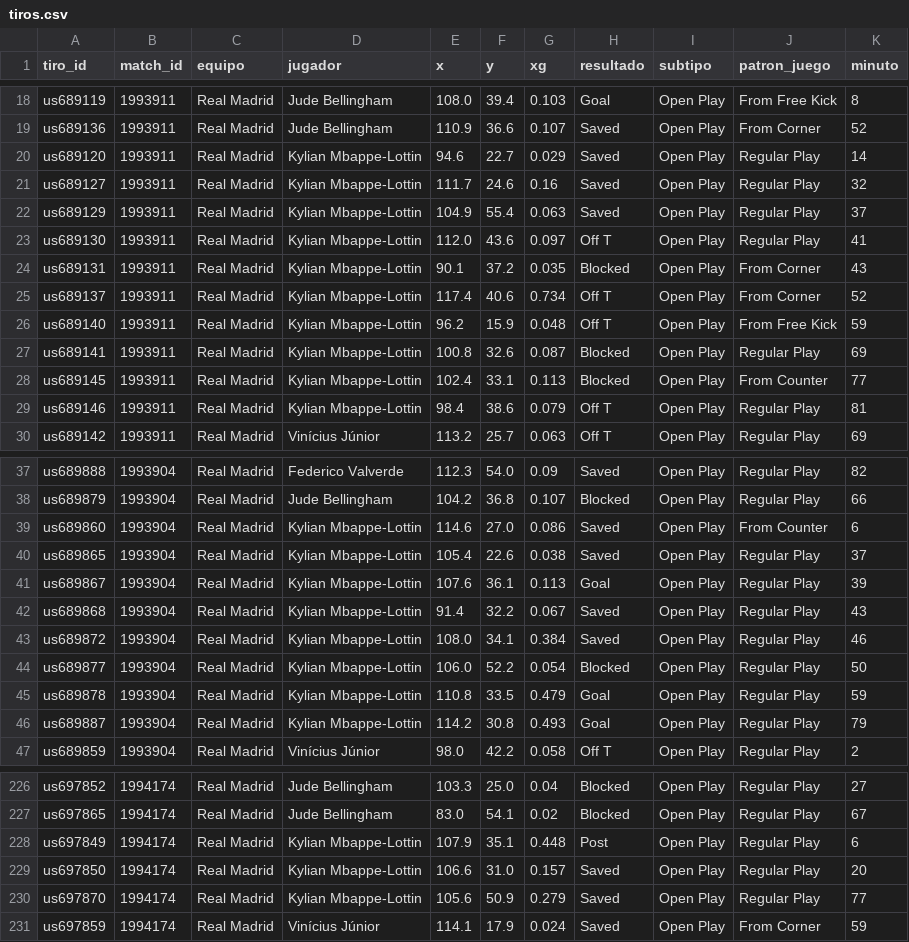
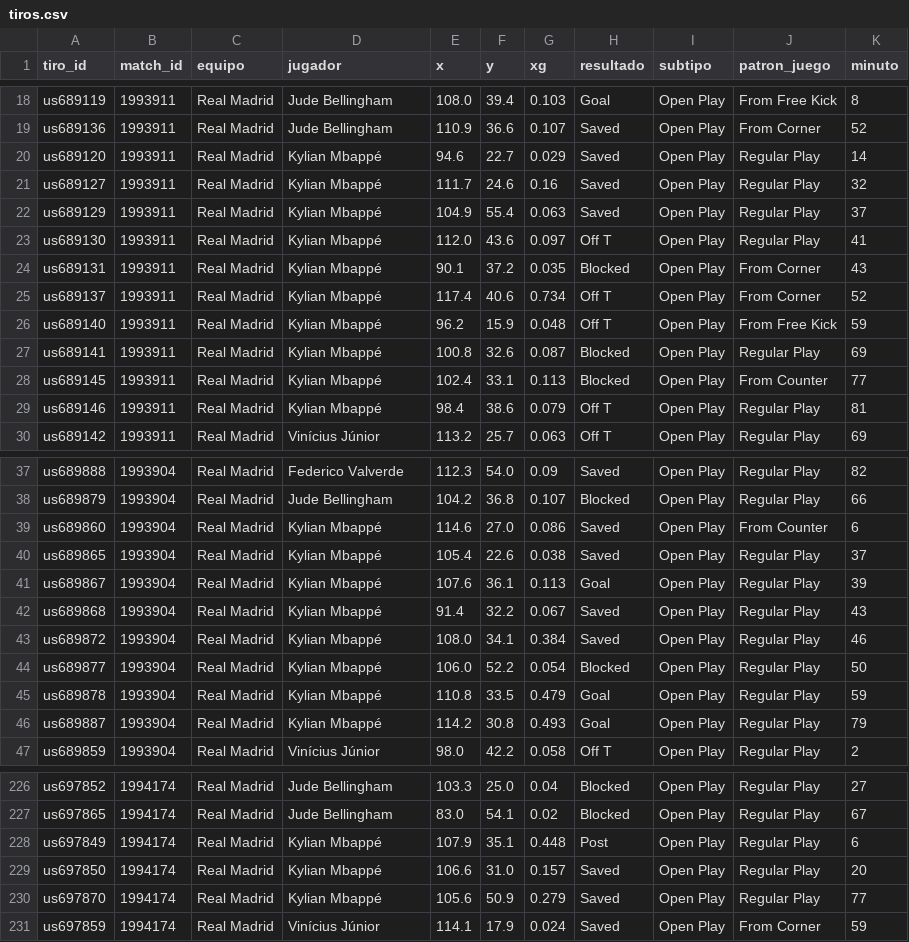
Before and after one commit to feeeeer/real-madrid-analytics, a CSV file: docs/data/tiros.csv, drawn as a sheet; only a part is shown, gaps mark what is left out; the diff covers the shown part only.

```diff
--- a/docs/data/tiros.csv
+++ b/docs/data/tiros.csv
@@ -19,12 +19,12 @@ us689119,1993911,Real Madrid,Jude Bellingham,108.0,39.4,0.103,Goal,Open Play,Fro
 us689136,1993911,Real Madrid,Jude Bellingham,110.9,36.6,0.107,Saved,Open Play,From Corner,52
-us689120,1993911,Real Madrid,Kylian Mbappe-Lottin,94.6,22.7,0.029,Saved,Open Play,Regular Play,14
-us689127,1993911,Real Madrid,Kylian Mbappe-Lottin,111.7,24.6,0.16,Saved,Open Play,Regular Play,32
-us689129,1993911,Real Madrid,Kylian Mbappe-Lottin,104.9,55.4,0.063,Saved,Open Play,Regular Play,37
-us689130,1993911,Real Madrid,Kylian Mbappe-Lottin,112.0,43.6,0.097,Off T,Open Play,Regular Play,41
-us689131,1993911,Real Madrid,Kylian Mbappe-Lottin,90.1,37.2,0.035,Blocked,Open Play,From Corner,43
-us689137,1993911,Real Madrid,Kylian Mbappe-Lottin,117.4,40.6,0.734,Off T,Open Play,From Corner,52
-us689140,1993911,Real Madrid,Kylian Mbappe-Lottin,96.2,15.9,0.048,Off T,Open Play,From Free Kick,59
-us689141,1993911,Real Madrid,Kylian Mbappe-Lottin,100.8,32.6,0.087,Blocked,Open Play,Regular Play,69
-us689145,1993911,Real Madrid,Kylian Mbappe-Lottin,102.4,33.1,0.113,Blocked,Open Play,From Counter,77
-us689146,1993911,Real Madrid,Kylian Mbappe-Lottin,98.4,38.6,0.079,Off T,Open Play,Regular Play,81
+us689120,1993911,Real Madrid,Kylian Mbappé,94.6,22.7,0.029,Saved,Open Play,Regular Play,14
+us689127,1993911,Real Madrid,Kylian Mbappé,111.7,24.6,0.16,Saved,Open Play,Regular Play,32
+us689129,1993911,Real Madrid,Kylian Mbappé,104.9,55.4,0.063,Saved,Open Play,Regular Play,37
+us689130,1993911,Real Madrid,Kylian Mbappé,112.0,43.6,0.097,Off T,Open Play,Regular Play,41
+us689131,1993911,Real Madrid,Kylian Mbappé,90.1,37.2,0.035,Blocked,Open Play,From Corner,43
+us689137,1993911,Real Madrid,Kylian Mbappé,117.4,40.6,0.734,Off T,Open Play,From Corner,52
+us689140,1993911,Real Madrid,Kylian Mbappé,96.2,15.9,0.048,Off T,Open Play,From Free Kick,59
+us689141,1993911,Real Madrid,Kylian Mbappé,100.8,32.6,0.087,Blocked,Open Play,Regular Play,69
+us689145,1993911,Real Madrid,Kylian Mbappé,102.4,33.1,0.113,Blocked,Open Play,From Counter,77
+us689146,1993911,Real Madrid,Kylian Mbappé,98.4,38.6,0.079,Off T,Open Play,Regular Play,81
 us689142,1993911,Real Madrid,Vinícius Júnior,113.2,25.7,0.063,Off T,Open Play,Regular Play,69
@@ -38,10 +38,10 @@ us689888,1993904,Real Madrid,Federico Valverde,112.3,54.0,0.09,Saved,Open Play,R
 us689879,1993904,Real Madrid,Jude Bellingham,104.2,36.8,0.107,Blocked,Open Play,Regular Play,66
-us689860,1993904,Real Madrid,Kylian Mbappe-Lottin,114.6,27.0,0.086,Saved,Open Play,From Counter,6
-us689865,1993904,Real Madrid,Kylian Mbappe-Lottin,105.4,22.6,0.038,Saved,Open Play,Regular Play,37
-us689867,1993904,Real Madrid,Kylian Mbappe-Lottin,107.6,36.1,0.113,Goal,Open Play,Regular Play,39
-us689868,1993904,Real Madrid,Kylian Mbappe-Lottin,91.4,32.2,0.067,Saved,Open Play,Regular Play,43
-us689872,1993904,Real Madrid,Kylian Mbappe-Lottin,108.0,34.1,0.384,Saved,Open Play,Regular Play,46
-us689877,1993904,Real Madrid,Kylian Mbappe-Lottin,106.0,52.2,0.054,Blocked,Open Play,Regular Play,50
-us689878,1993904,Real Madrid,Kylian Mbappe-Lottin,110.8,33.5,0.479,Goal,Open Play,Regular Play,59
-us689887,1993904,Real Madrid,Kylian Mbappe-Lottin,114.2,30.8,0.493,Goal,Open Play,Regular Play,79
+us689860,1993904,Real Madrid,Kylian Mbappé,114.6,27.0,0.086,Saved,Open Play,From Counter,6
+us689865,1993904,Real Madrid,Kylian Mbappé,105.4,22.6,0.038,Saved,Open Play,Regular Play,37
+us689867,1993904,Real Madrid,Kylian Mbappé,107.6,36.1,0.113,Goal,Open Play,Regular Play,39
+us689868,1993904,Real Madrid,Kylian Mbappé,91.4,32.2,0.067,Saved,Open Play,Regular Play,43
+us689872,1993904,Real Madrid,Kylian Mbappé,108.0,34.1,0.384,Saved,Open Play,Regular Play,46
+us689877,1993904,Real Madrid,Kylian Mbappé,106.0,52.2,0.054,Blocked,Open Play,Regular Play,50
+us689878,1993904,Real Madrid,Kylian Mbappé,110.8,33.5,0.479,Goal,Open Play,Regular Play,59
+us689887,1993904,Real Madrid,Kylian Mbappé,114.2,30.8,0.493,Goal,Open Play,Regular Play,79
 us689859,1993904,Real Madrid,Vinícius Júnior,98.0,42.2,0.058,Off T,Open Play,Regular Play,2
@@ -227,5 +227,5 @@ us697852,1994174,Real Madrid,Jude Bellingham,103.3,25.0,0.04,Blocked,Open Play,R
 us697865,1994174,Real Madrid,Jude Bellingham,83.0,54.1,0.02,Blocked,Open Play,Regular Play,67
-us697849,1994174,Real Madrid,Kylian Mbappe-Lottin,107.9,35.1,0.448,Post,Open Play,Regular Play,6
-us697850,1994174,Real Madrid,Kylian Mbappe-Lottin,106.6,31.0,0.157,Saved,Open Play,Regular Play,20
-us697870,1994174,Real Madrid,Kylian Mbappe-Lottin,105.6,50.9,0.279,Saved,Open Play,Regular Play,77
+us697849,1994174,Real Madrid,Kylian Mbappé,107.9,35.1,0.448,Post,Open Play,Regular Play,6
+us697850,1994174,Real Madrid,Kylian Mbappé,106.6,31.0,0.157,Saved,Open Play,Regular Play,20
+us697870,1994174,Real Madrid,Kylian Mbappé,105.6,50.9,0.279,Saved,Open Play,Regular Play,77
 us697859,1994174,Real Madrid,Vinícius Júnior,114.1,17.9,0.024,Saved,Open Play,From Corner,59
```
Also changed, not shown: 47 edited cells elsewhere in this file, 2 other files.
